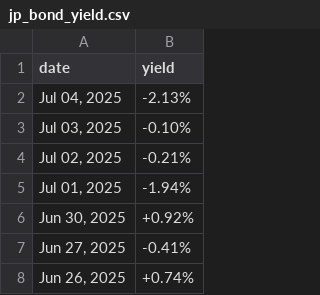
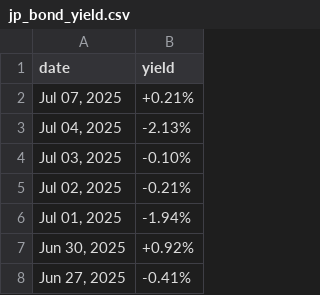
Before and after one commit to mvansan/VN-JP-MacroIndicators-Crawler, a CSV file: data/raw/jp_bond_yield.csv, drawn as a sheet; only a part is shown; the shorter side is filled out with more unchanged rows.

```diff
--- a/data/raw/jp_bond_yield.csv
+++ b/data/raw/jp_bond_yield.csv
@@ -1,2 +1,3 @@
 date,yield
+"Jul 07, 2025",+0.21%
 "Jul 04, 2025",-2.13%
```
Also changed, not shown: data/cleaned/jp_bond_yield_cleaned.csv, data/cleaned/vn_bond_yield_cleaned.csv, 1 other file.
